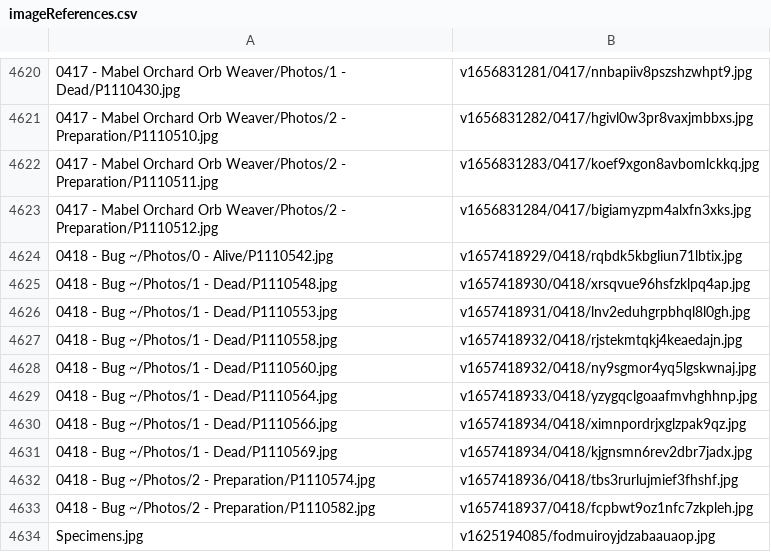
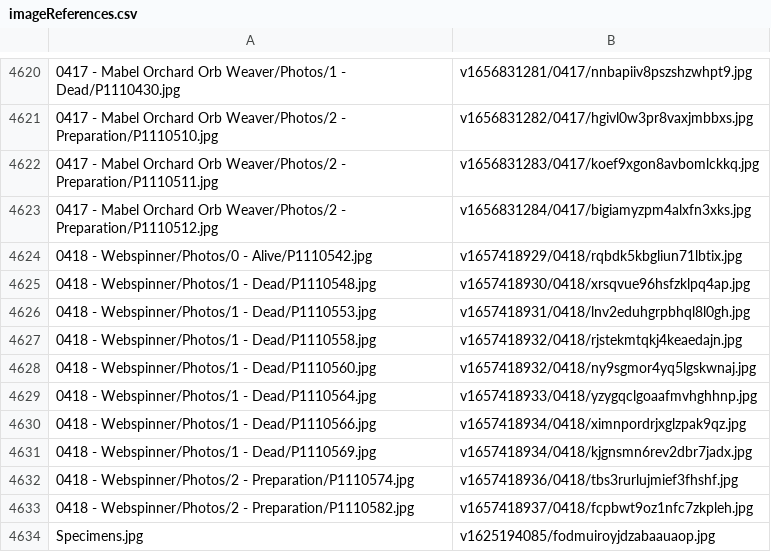
Before and after one commit to ZGorlock/SpecimensWebsiteGenerator, a CSV file: resources/imageReferences.csv, drawn as a sheet; only a part is shown, gaps mark what is left out.

Commit message:
Updated Specimen

```diff
--- a/resources/imageReferences.csv
+++ b/resources/imageReferences.csv
@@ -4623,12 +4623,12 @@
 0417 - Mabel Orchard Orb Weaver/Photos/2 - Preparation/P1110512.jpg,v1656831284/0417/bigiamyzpm4alxfn3xks.jpg
-0418 - Bug ~/Photos/0 - Alive/P1110542.jpg,v1657418929/0418/rqbdk5kbgliun71lbtix.jpg
-0418 - Bug ~/Photos/1 - Dead/P1110548.jpg,v1657418930/0418/xrsqvue96hsfzklpq4ap.jpg
-0418 - Bug ~/Photos/1 - Dead/P1110553.jpg,v1657418931/0418/lnv2eduhgrpbhql8l0gh.jpg
-0418 - Bug ~/Photos/1 - Dead/P1110558.jpg,v1657418932/0418/rjstekmtqkj4keaedajn.jpg
-0418 - Bug ~/Photos/1 - Dead/P1110560.jpg,v1657418932/0418/ny9sgmor4yq5lgskwnaj.jpg
-0418 - Bug ~/Photos/1 - Dead/P1110564.jpg,v1657418933/0418/yzygqclgoaafmvhghhnp.jpg
-0418 - Bug ~/Photos/1 - Dead/P1110566.jpg,v1657418934/0418/ximnpordrjxglzpak9qz.jpg
-0418 - Bug ~/Photos/1 - Dead/P1110569.jpg,v1657418934/0418/kjgnsmn6rev2dbr7jadx.jpg
-0418 - Bug ~/Photos/2 - Preparation/P1110574.jpg,v1657418936/0418/tbs3rurlujmief3fhshf.jpg
-0418 - Bug ~/Photos/2 - Preparation/P1110582.jpg,v1657418937/0418/fcpbwt9oz1nfc7zkpleh.jpg
+0418 - Webspinner/Photos/0 - Alive/P1110542.jpg,v1657418929/0418/rqbdk5kbgliun71lbtix.jpg
+0418 - Webspinner/Photos/1 - Dead/P1110548.jpg,v1657418930/0418/xrsqvue96hsfzklpq4ap.jpg
+0418 - Webspinner/Photos/1 - Dead/P1110553.jpg,v1657418931/0418/lnv2eduhgrpbhql8l0gh.jpg
+0418 - Webspinner/Photos/1 - Dead/P1110558.jpg,v1657418932/0418/rjstekmtqkj4keaedajn.jpg
+0418 - Webspinner/Photos/1 - Dead/P1110560.jpg,v1657418932/0418/ny9sgmor4yq5lgskwnaj.jpg
+0418 - Webspinner/Photos/1 - Dead/P1110564.jpg,v1657418933/0418/yzygqclgoaafmvhghhnp.jpg
+0418 - Webspinner/Photos/1 - Dead/P1110566.jpg,v1657418934/0418/ximnpordrjxglzpak9qz.jpg
+0418 - Webspinner/Photos/1 - Dead/P1110569.jpg,v1657418934/0418/kjgnsmn6rev2dbr7jadx.jpg
+0418 - Webspinner/Photos/2 - Preparation/P1110574.jpg,v1657418936/0418/tbs3rurlujmief3fhshf.jpg
+0418 - Webspinner/Photos/2 - Preparation/P1110582.jpg,v1657418937/0418/fcpbwt9oz1nfc7zkpleh.jpg
 Specimens.jpg,v1625194085/fodmuiroyjdzabaauaop.jpg
```
